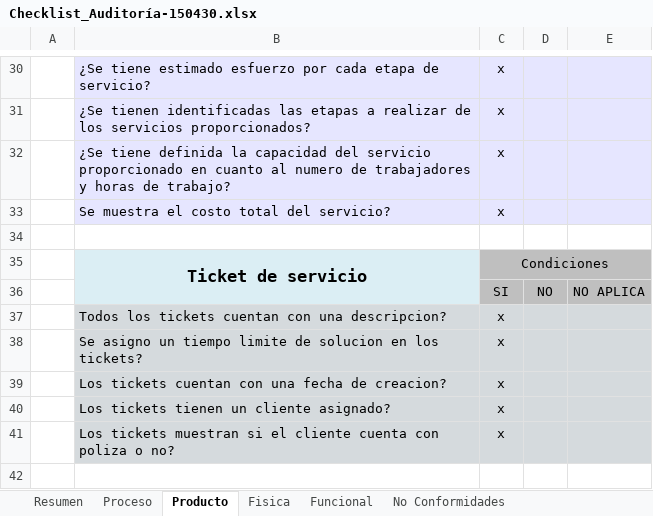
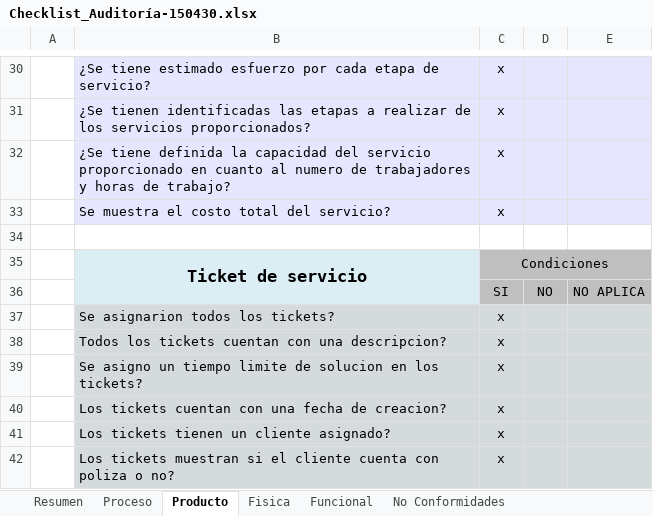
Before and after one commit to jovannyzepeda/qtp, an Excel workbook: qualtcom/Procesos/Calidad/Checklist_Auditoría-150430.xlsx, sheet Producto, drawn as a sheet; only a part is shown, gaps mark what is left out; values as stored, in another font and other column widths than the file's, no borders; the diff names each change by its address in the sheet, - before the commit and + after, or states it on an @@ line.

```diff
--- a/qualtcom/Procesos/Calidad/Checklist_Auditoría-150430.xlsx (sheet Producto)
+++ b/qualtcom/Procesos/Calidad/Checklist_Auditoría-150430.xlsx (sheet Producto)
+row 37:  | Se asignarion todos los tickets? | x
```
Also changed, not shown: sheet Proceso, sheet Funcional, sheet Resumen, formulas that keep their value.
